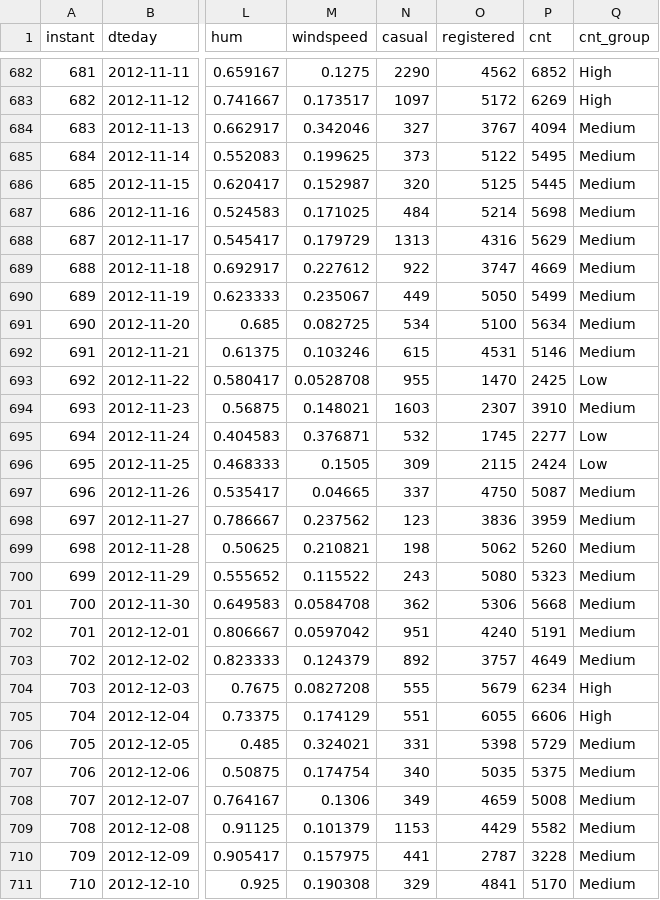
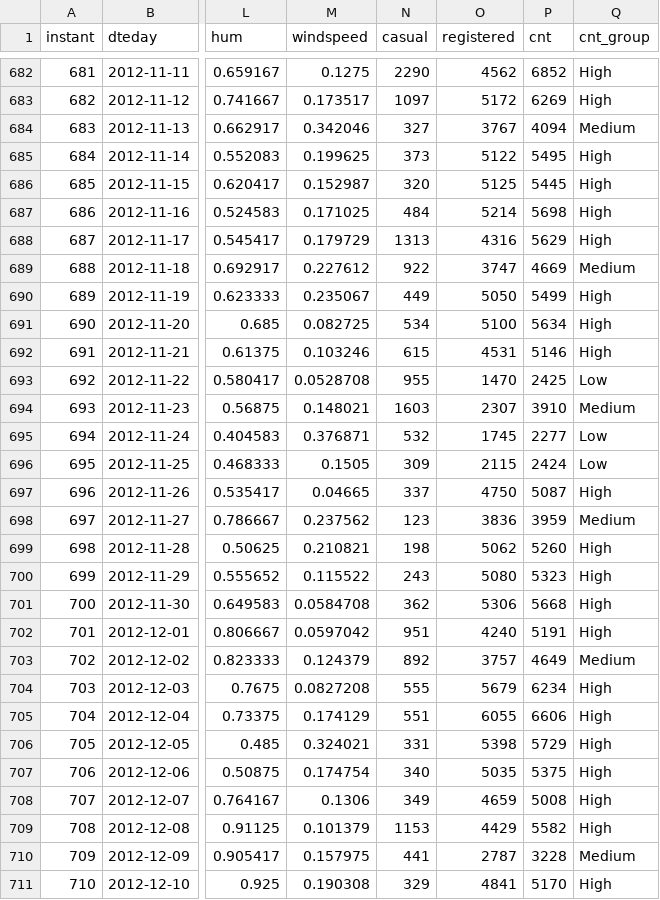
Before and after one commit to ShinZeleo/bike-sharing-analysis, a CSV file: dashboard/main_data.csv, drawn as a sheet; only a part is shown, gaps mark what is left out; the diff covers the shown part only; the diff names each change by its address in the sheet, - before the commit and + after, or states it on an @@ line.

```diff
--- a/dashboard/main_data.csv
+++ b/dashboard/main_data.csv
-Q685:Q688 (cnt_group): Medium
+Q685:Q688 (cnt_group): High
-Q690:Q692 (cnt_group): Medium
+Q690:Q692 (cnt_group): High
-Q697 (cnt_group): Medium
+Q697 (cnt_group): High
-Q699:Q702 (cnt_group): Medium
+Q699:Q702 (cnt_group): High
-Q706:Q709 (cnt_group): Medium
+Q706:Q709 (cnt_group): High
-Q711 (cnt_group): Medium
+Q711 (cnt_group): High
```
Also changed, not shown: 80 edited cells elsewhere in this file, 4 other files.
